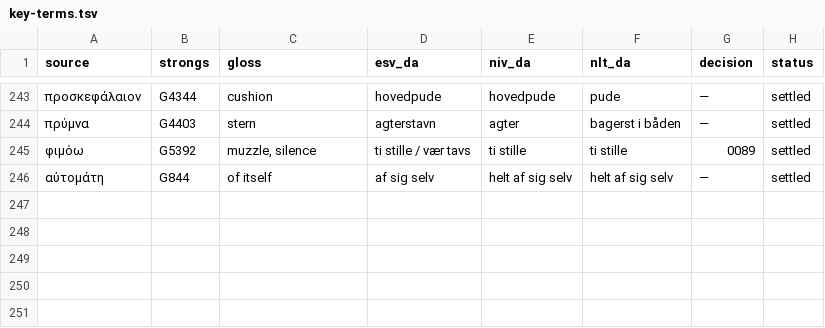
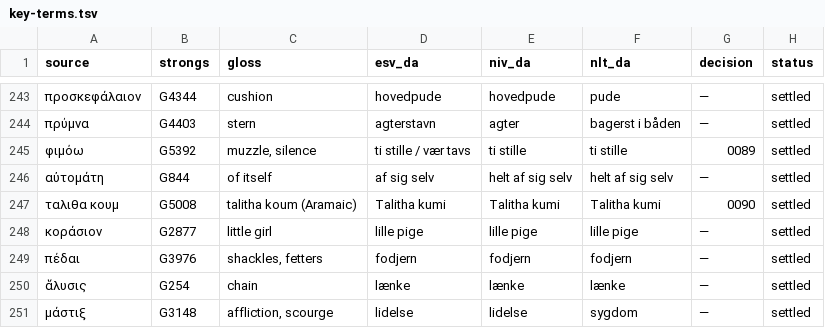
Before and after one commit to khebbie/bible-translation, a TSV file: glossaries/key-terms.tsv, drawn as a sheet; only a part is shown, gaps mark what is left out; the diff names each change by its address in the sheet, - before the commit and + after, or states it on an @@ line.

```diff
--- a/glossaries/key-terms.tsv
+++ b/glossaries/key-terms.tsv
+row 247: ταλιθα κουμ | G5008 | talitha koum (Aramaic) | Talitha kumi | Talitha kumi | Talitha kumi | 0090 | settled
+row 248: κοράσιον | G2877 | little girl | lille pige | lille pige | lille pige | — | settled
+row 249: πέδαι | G3976 | shackles, fetters | fodjern | fodjern | fodjern | — | settled
+row 250: ἅλυσις | G254 | chain | lænke | lænke | lænke | — | settled
+row 251: μάστιξ | G3148 | affliction, scourge | lidelse | lidelse | sygdom | — | settled
```
Also changed, not shown: glossaries/names.tsv, 6 other files.
